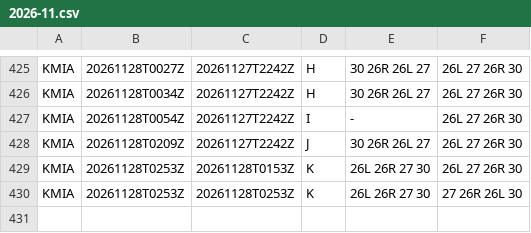
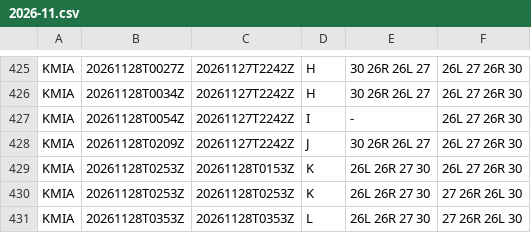
Before and after one commit to honghebincsg/pegasus-fid-gist, a CSV file: atis-history/KMIA/2026-11.csv, drawn as a sheet; only a part is shown, gaps mark what is left out; the diff names each change by its address in the sheet, - before the commit and + after, or states it on an @@ line.

```diff
--- a/atis-history/KMIA/2026-11.csv
+++ b/atis-history/KMIA/2026-11.csv
+row 431: KMIA | 20261128T0353Z | 20261128T0353Z | L | 26L 26R 27 30 | 27 26R 26L 30
```
Also changed, not shown: atis-history/KJFK/2026-11.csv, atis-history/KLAX/2026-11.csv, 3 other files.
